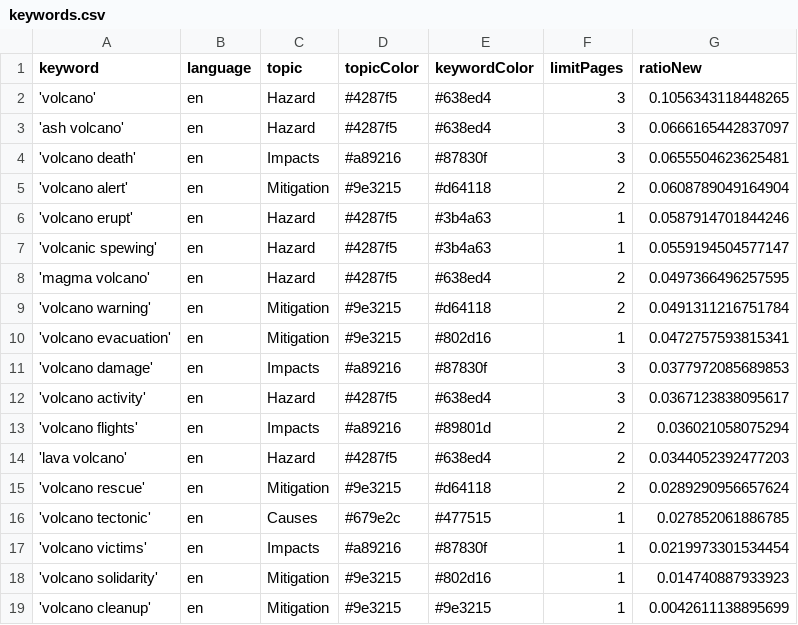
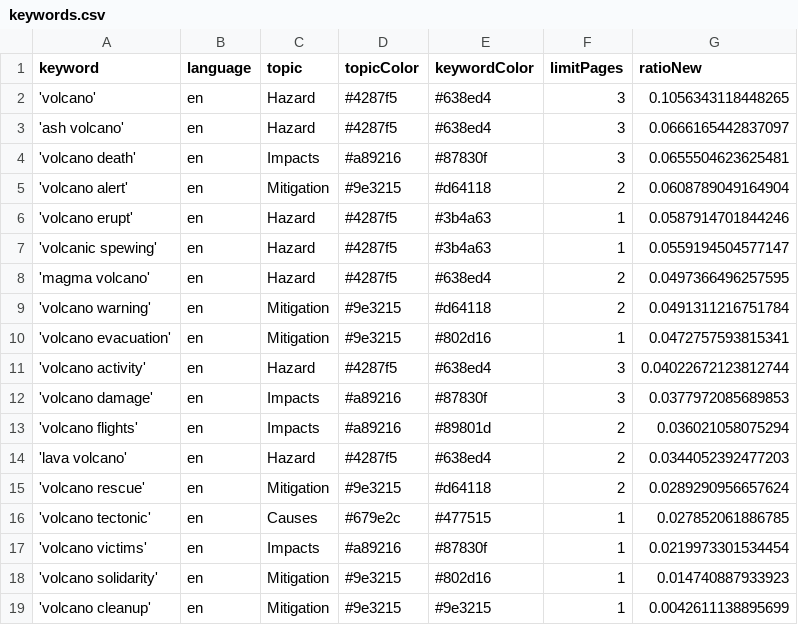
Before and after one commit to paulski99-news/volcanoIsComing, a CSV file: keywords.csv, drawn as a sheet.

```diff
--- a/keywords.csv
+++ b/keywords.csv
@@ -10,4 +10,4 @@ keyword,language,topic,topicColor,keywordColor,limitPages,ratioNew
 'volcano evacuation',en,Mitigation,#9e3215,#802d16,1,0.0472757593815341
+'volcano activity',en,Hazard,#4287f5,#638ed4,3,0.04022672123812744
 'volcano damage',en,Impacts,#a89216,#87830f,3,0.0377972085689853
-'volcano activity',en,Hazard,#4287f5,#638ed4,3,0.0367123838095617
 'volcano flights',en,Impacts,#a89216,#89801d,2,0.036021058075294
```
Also changed, not shown: csv/news_2026_08.csv.
